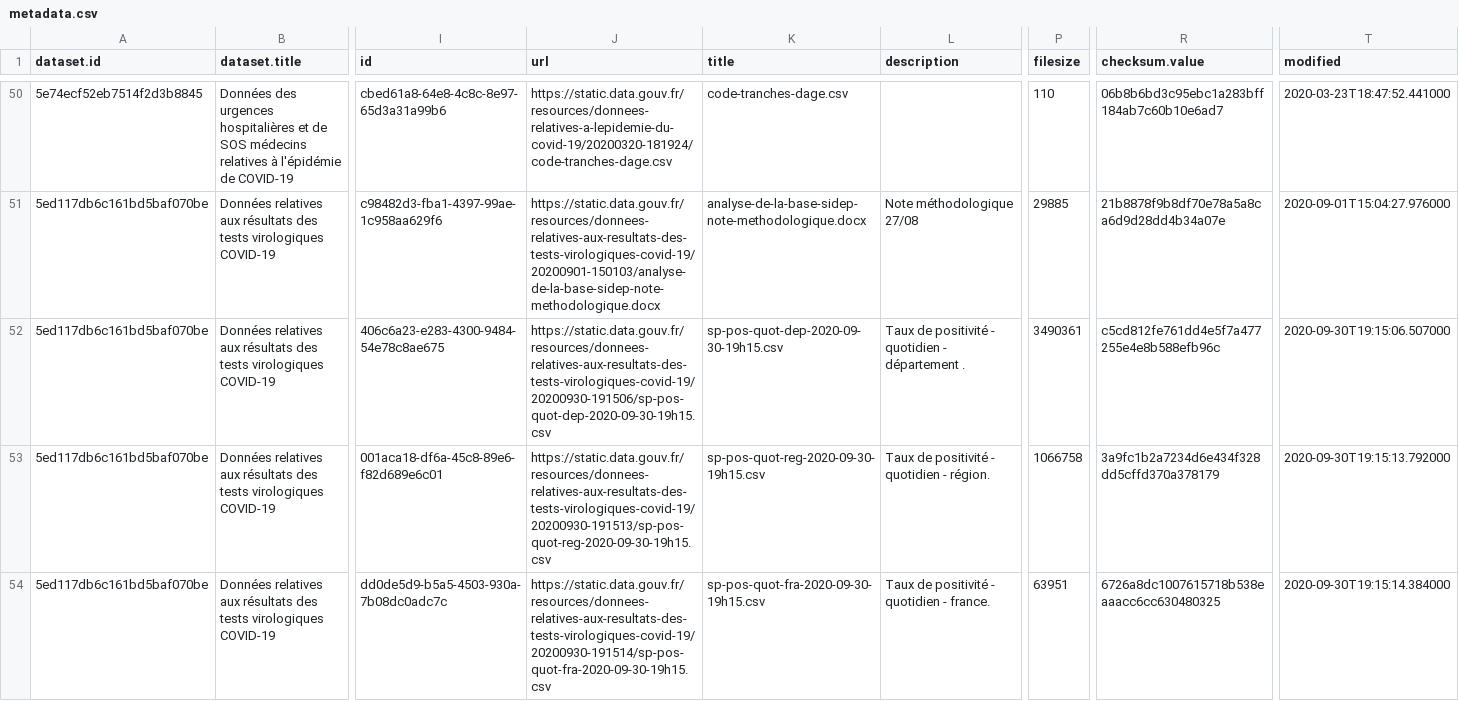
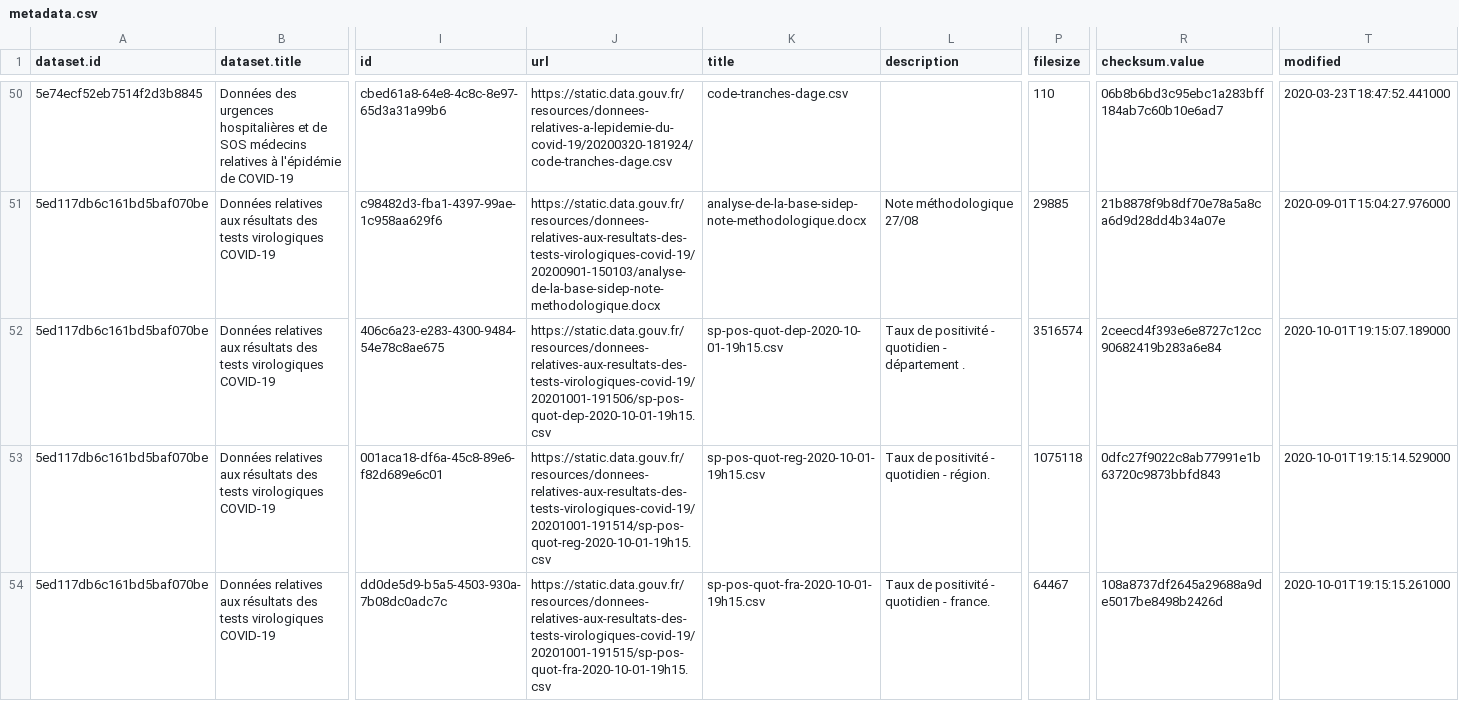
Before and after one commit to stepan-a/covid-19, a CSV file: data/france/metadata.csv, drawn as a sheet; only a part is shown, gaps mark what is left out; the diff covers the shown part only; the diff names each change by its address in the sheet, - before the commit and + after, or states it on an @@ line.

```diff
--- a/data/france/metadata.csv
+++ b/data/france/metadata.csv
-J52 (url): https://static.data.gouv.fr/resources/donnees-relatives-aux-resultats-des-tests-virologiques-covid-19/20200930-191506/sp-pos-quot-dep-2020-09-30-19h15.csv
+J52 (url): https://static.data.gouv.fr/resources/donnees-relatives-aux-resultats-des-tests-virologiques-covid-19/20201001-191506/sp-pos-quot-dep-2020-10-01-19h15.csv
-K52 (title): sp-pos-quot-dep-2020-09-30-19h15.csv
+K52 (title): sp-pos-quot-dep-2020-10-01-19h15.csv
-P52 (filesize): 3490361
+P52 (filesize): 3516574
-R52 (checksum.value): c5cd812fe761dd4e5f7a477255e4e8b588efb96c
+R52 (checksum.value): 2ceecd4f393e6e8727c12cc90682419b283a6e84
-T52 (modified): 2020-09-30T19:15:06.507000
+T52 (modified): 2020-10-01T19:15:07.189000
-J53 (url): https://static.data.gouv.fr/resources/donnees-relatives-aux-resultats-des-tests-virologiques-covid-19/20200930-191513/sp-pos-quot-reg-2020-09-30-19h15.csv
+J53 (url): https://static.data.gouv.fr/resources/donnees-relatives-aux-resultats-des-tests-virologiques-covid-19/20201001-191514/sp-pos-quot-reg-2020-10-01-19h15.csv
-K53 (title): sp-pos-quot-reg-2020-09-30-19h15.csv
+K53 (title): sp-pos-quot-reg-2020-10-01-19h15.csv
-P53 (filesize): 1066758
+P53 (filesize): 1075118
-R53 (checksum.value): 3a9fc1b2a7234d6e434f328dd5cffd370a378179
+R53 (checksum.value): 0dfc27f9022c8ab77991e1b63720c9873bbfd843
-T53 (modified): 2020-09-30T19:15:13.792000
+T53 (modified): 2020-10-01T19:15:14.529000
-J54 (url): https://static.data.gouv.fr/resources/donnees-relatives-aux-resultats-des-tests-virologiques-covid-19/20200930-191514/sp-pos-quot-fra-2020-09-30-19h15.csv
+J54 (url): https://static.data.gouv.fr/resources/donnees-relatives-aux-resultats-des-tests-virologiques-covid-19/20201001-191515/sp-pos-quot-fra-2020-10-01-19h15.csv
-K54 (title): sp-pos-quot-fra-2020-09-30-19h15.csv
+K54 (title): sp-pos-quot-fra-2020-10-01-19h15.csv
-P54 (filesize): 63951
+P54 (filesize): 64467
-R54 (checksum.value): 6726a8dc1007615718b538eaaacc6cc630480325
+R54 (checksum.value): 108a8737df2645a29688a9de5017be8498b2426d
-T54 (modified): 2020-09-30T19:15:14.384000
+T54 (modified): 2020-10-01T19:15:15.261000
```
Also changed, not shown: 5 moved rows and 160 edited cells elsewhere in this file, data/france/donnes-hospitalieres-covid19-nouveaux.csv, 3 other files.
